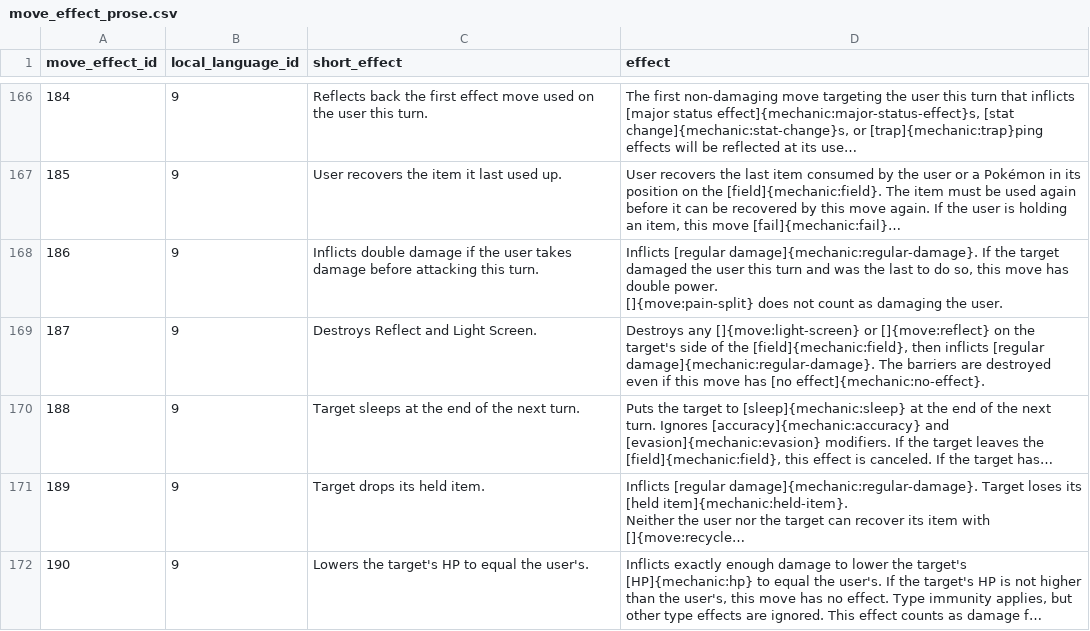
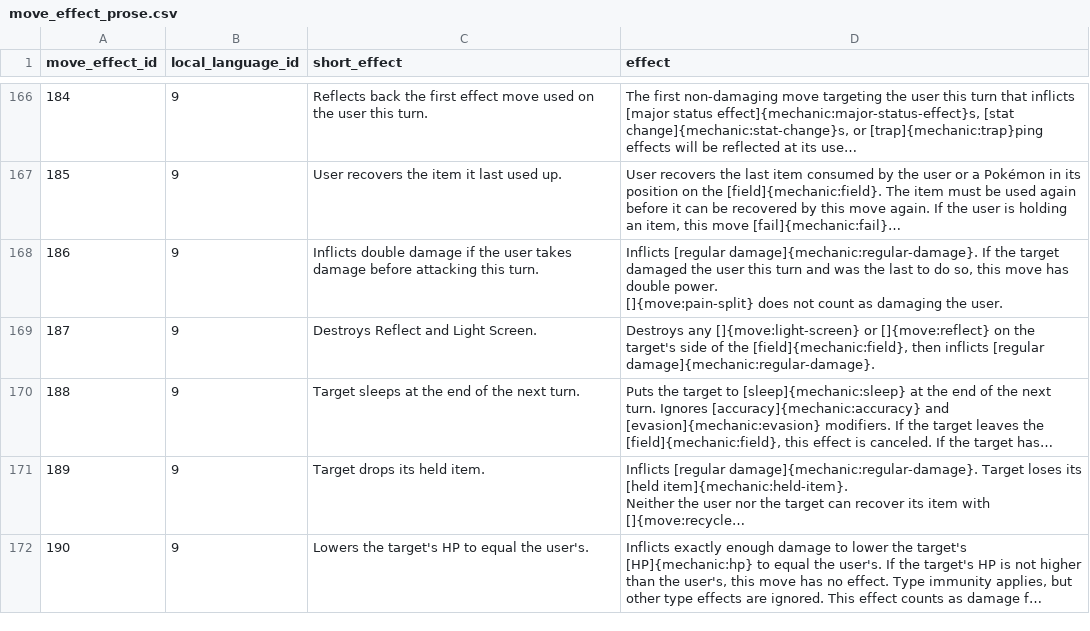
Before and after one commit to veekun/pokedex, a CSV file: pokedex/data/csv/move_effect_prose.csv, drawn as a sheet; only a part is shown, gaps mark what is left out; long unchanged cells end in …; the diff names each change by its address in the sheet, - before the commit and + after, or states it on an @@ line.

Commit message:
Update Brick Break for its BW effect.

```diff
--- a/pokedex/data/csv/move_effect_prose.csv
+++ b/pokedex/data/csv/move_effect_prose.csv
-D169 (effect): …[regular damage]{mechanic:regular-damage}. The barriers are destroyed even if this move has [no effect]{mechanic:no-effect}.
+D169 (effect): …[regular damage]{mechanic:regular-damage}.
```
